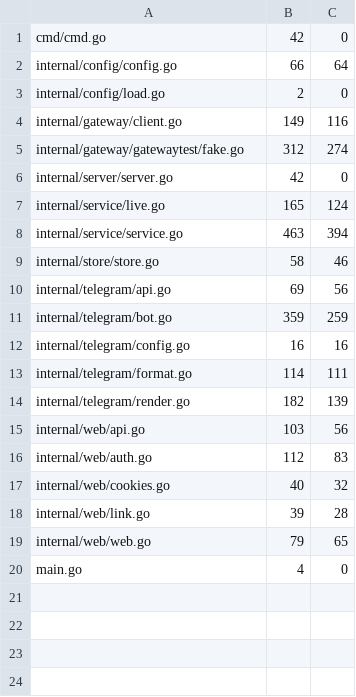
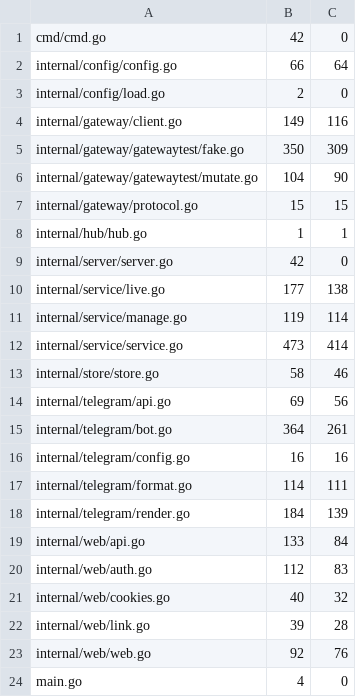
Before and after one commit to USA-RedDragon/hermes-device, a TSV file: hub/.github/coverage-baseline.tsv, drawn as a sheet.

```diff
--- a/hub/.github/coverage-baseline.tsv
+++ b/hub/.github/coverage-baseline.tsv
@@ -4,13 +4,17 @@ internal/config/load.go	2	0
 internal/gateway/client.go	149	116
-internal/gateway/gatewaytest/fake.go	312	274
+internal/gateway/gatewaytest/fake.go	350	309
+internal/gateway/gatewaytest/mutate.go	104	90
+internal/gateway/protocol.go	15	15
+internal/hub/hub.go	1	1
 internal/server/server.go	42	0
-internal/service/live.go	165	124
-internal/service/service.go	463	394
+internal/service/live.go	177	138
+internal/service/manage.go	119	114
+internal/service/service.go	473	414
 internal/store/store.go	58	46
 internal/telegram/api.go	69	56
-internal/telegram/bot.go	359	259
+internal/telegram/bot.go	364	261
 internal/telegram/config.go	16	16
 internal/telegram/format.go	114	111
-internal/telegram/render.go	182	139
-internal/web/api.go	103	56
+internal/telegram/render.go	184	139
+internal/web/api.go	133	84
 internal/web/auth.go	112	83
@@ -18,3 +22,3 @@ internal/web/cookies.go	40	32
 internal/web/link.go	39	28
-internal/web/web.go	79	65
+internal/web/web.go	92	76
 main.go	4	0
```
Also changed, not shown: 1 other file.
